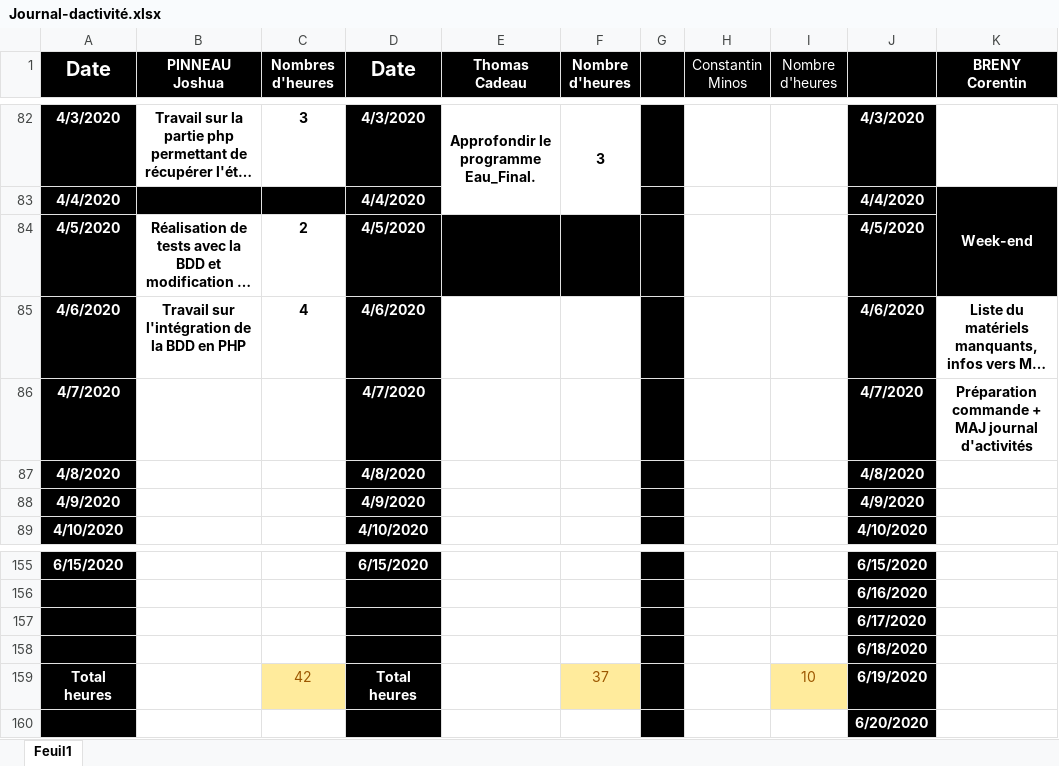
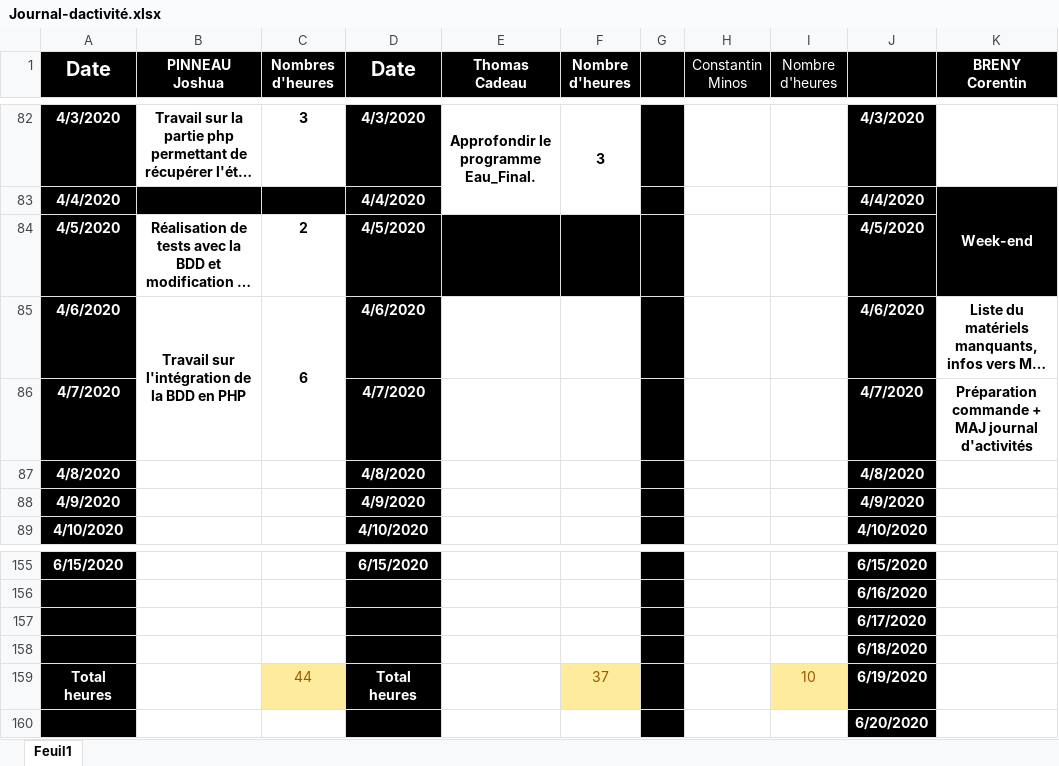
Before and after one commit to corentin-breny/Systeme_Escape_Game_13emePorte, an Excel workbook: Journal d'activité/Journal-dactivité.xlsx, sheet Feuil1, drawn as a sheet; only a part is shown, gaps mark what is left out; long unchanged cells end in …; values as stored, in another font and other column widths than the file's, no borders; the diff names each change by its address in the sheet, - before the commit and + after, or states it on an @@ line.

Commit message:
Finition de la partie intégration à la BDD et modificaiton du journal d'activité

```diff
--- a/Journal d'activité/Journal-dactivité.xlsx (sheet Feuil1)
+++ b/Journal d'activité/Journal-dactivité.xlsx (sheet Feuil1)
+B85:B86 merged
-C85 (Nombres d'heures): 4
+C85 (Nombres d'heures): 6
+C85:C86 merged
-C159 (Nombres d'heures): 42
+C159 (Nombres d'heures): 44
```
Also changed, not shown: 2 other files.
